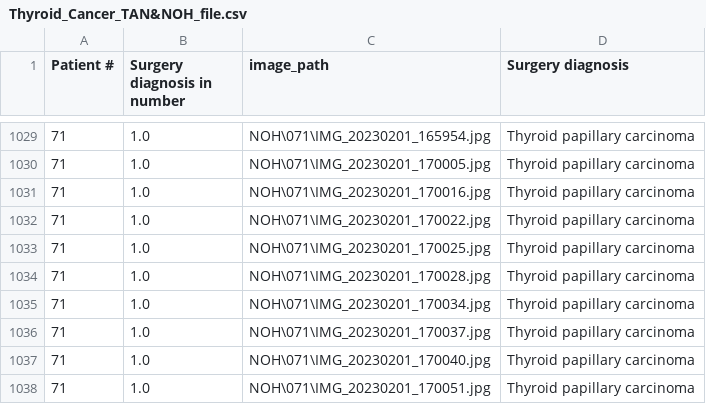
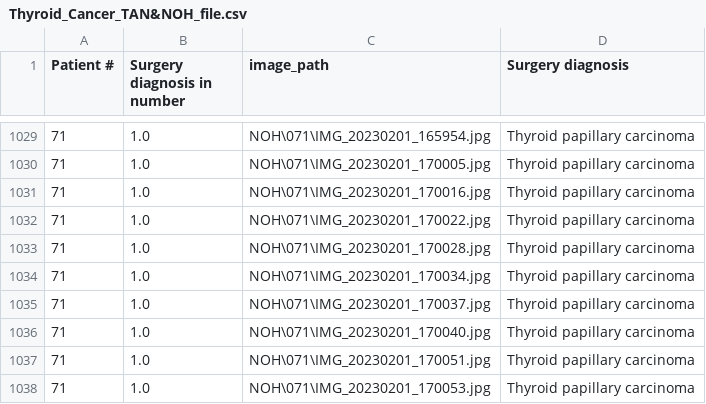
Before and after one commit to whitmireb/thyroid_model_2, a CSV file: Thyroid_Cancer_TAN&NOH_file.csv, drawn as a sheet; only a part is shown, gaps mark what is left out; the shorter side is filled out with more unchanged rows.

```diff
--- a/Thyroid_Cancer_TAN&NOH_file.csv
+++ b/Thyroid_Cancer_TAN&NOH_file.csv
@@ -1032,3 +1032,2 @@ Patient #,Surgery diagnosis in number,image_path,Surgery diagnosis
 71,1.0,NOH\071\IMG_20230201_170022.jpg,Thyroid papillary carcinoma
-71,1.0,NOH\071\IMG_20230201_170025.jpg,Thyroid papillary carcinoma
 71,1.0,NOH\071\IMG_20230201_170028.jpg,Thyroid papillary carcinoma
```
Also changed, not shown: 1 other file.
